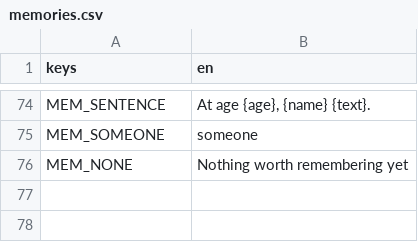
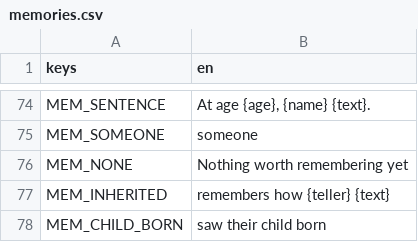
Before and after one commit to happihack/MyWorld, a CSV file: data/text/memories.csv, drawn as a sheet; only a part is shown, gaps mark what is left out.

```diff
--- a/data/text/memories.csv
+++ b/data/text/memories.csv
@@ -76 +76,3 @@ MEM_SOMEONE,"someone"
 MEM_NONE,"Nothing worth remembering yet"
+MEM_INHERITED,"remembers how {teller} {text}"
+MEM_CHILD_BORN,"saw their child born"
```
Also changed, not shown: data/text/daylog.csv, data/text/events.csv, 50 other files.
